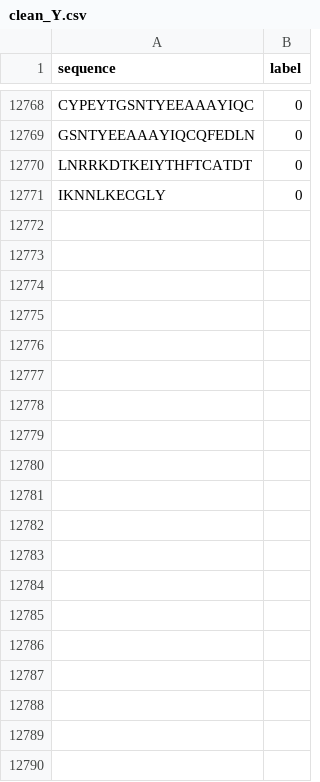
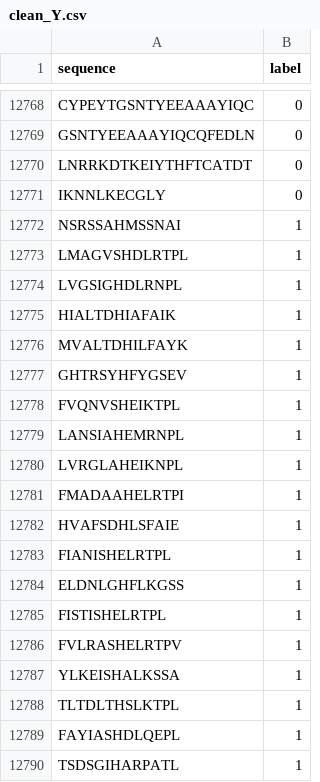
Before and after one commit to vzg100/Post-Translational-Modification-Prediction, a CSV file: Data/Training/clean_Y.csv, drawn as a sheet; only a part is shown, gaps mark what is left out; the diff covers the shown part only.

Commit message:
Datacleaner fixes, additional data

```diff
--- a/Data/Training/clean_Y.csv
+++ b/Data/Training/clean_Y.csv
@@ -12771 +12771,20 @@ LNRRKDTKEIYTHFTCATDT,0
 IKNNLKECGLY,0
+NSRSSAHMSSNAI,1
+LMAGVSHDLRTPL,1
+LVGSIGHDLRNPL,1
+HIALTDHIAFAIK,1
+MVALTDHILFAYK,1
+GHTRSYHFYGSEV,1
+FVQNVSHEIKTPL,1
+LANSIAHEMRNPL,1
+LVRGLAHEIKNPL,1
+FMADAAHELRTPI,1
+HVAFSDHLSFAIE,1
+FIANISHELRTPL,1
+ELDNLGHFLKGSS,1
+FISTISHELRTPL,1
+FVLRASHELRTPV,1
+YLKEISHALKSSA,1
+TLTDLTHSLKTPL,1
+FAYIASHDLQEPL,1
+TSDSGIHARPATL,1
```
Also changed, not shown: 40 added rows elsewhere in this file, 9 other files.
